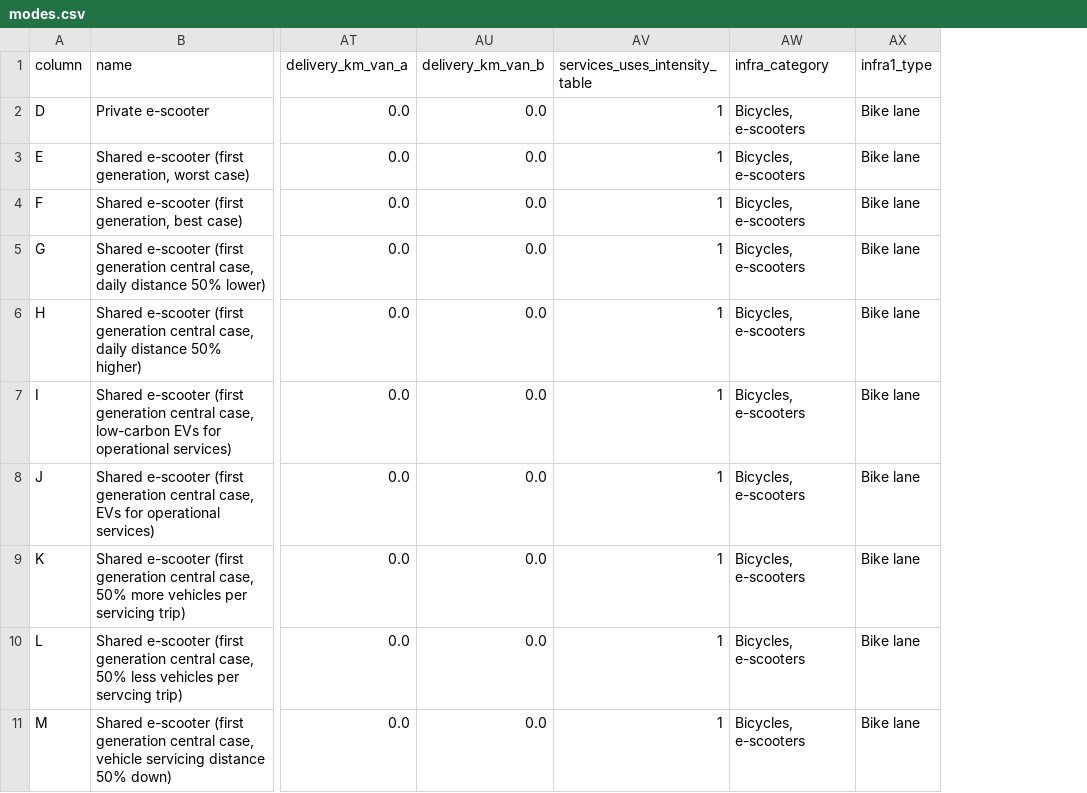
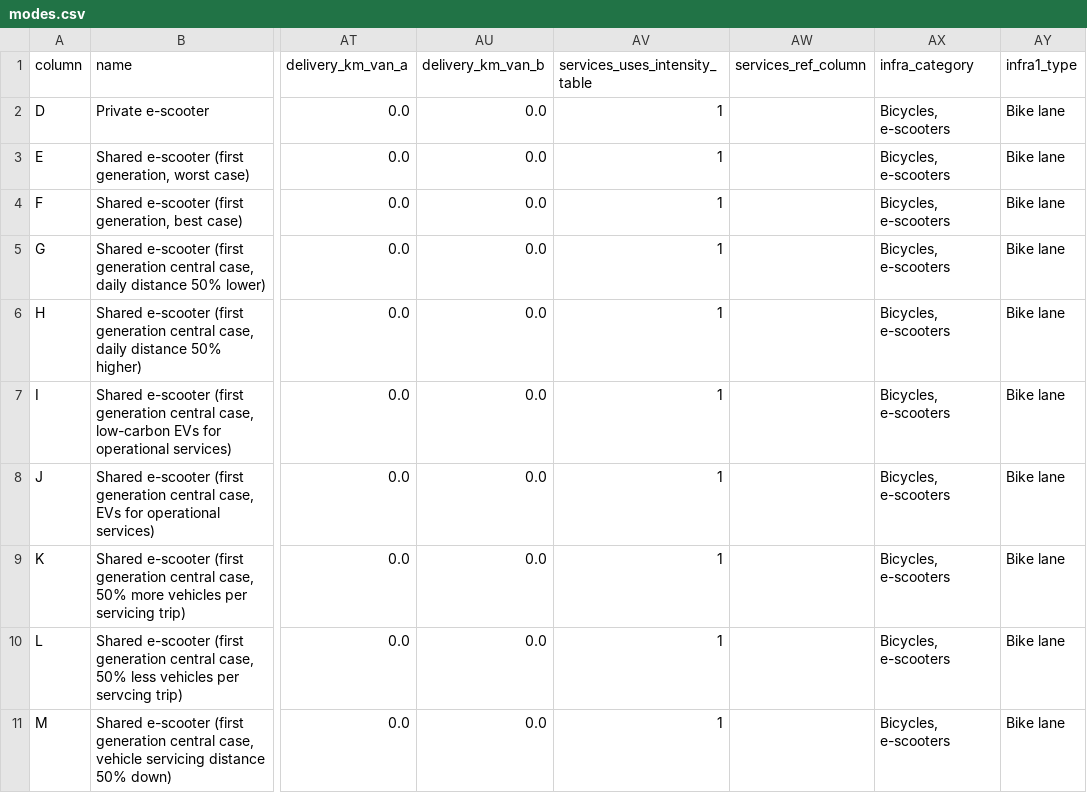
Before and after one commit to cafein-py/cafein.lca, a CSV file: cafein_lca/data/modes.csv, drawn as a sheet; only a part is shown, gaps mark what is left out; the diff names each change by its address in the sheet, - before the commit and + after, or states it on an @@ line.

Commit message:
M3: full 128-column parity, dynamic service intensities, Finland acceptance test

```diff
--- a/cafein_lca/data/modes.csv
+++ b/cafein_lca/data/modes.csv
+column AW (services_ref_column), empty
```
Also changed, not shown: 10 other files.
